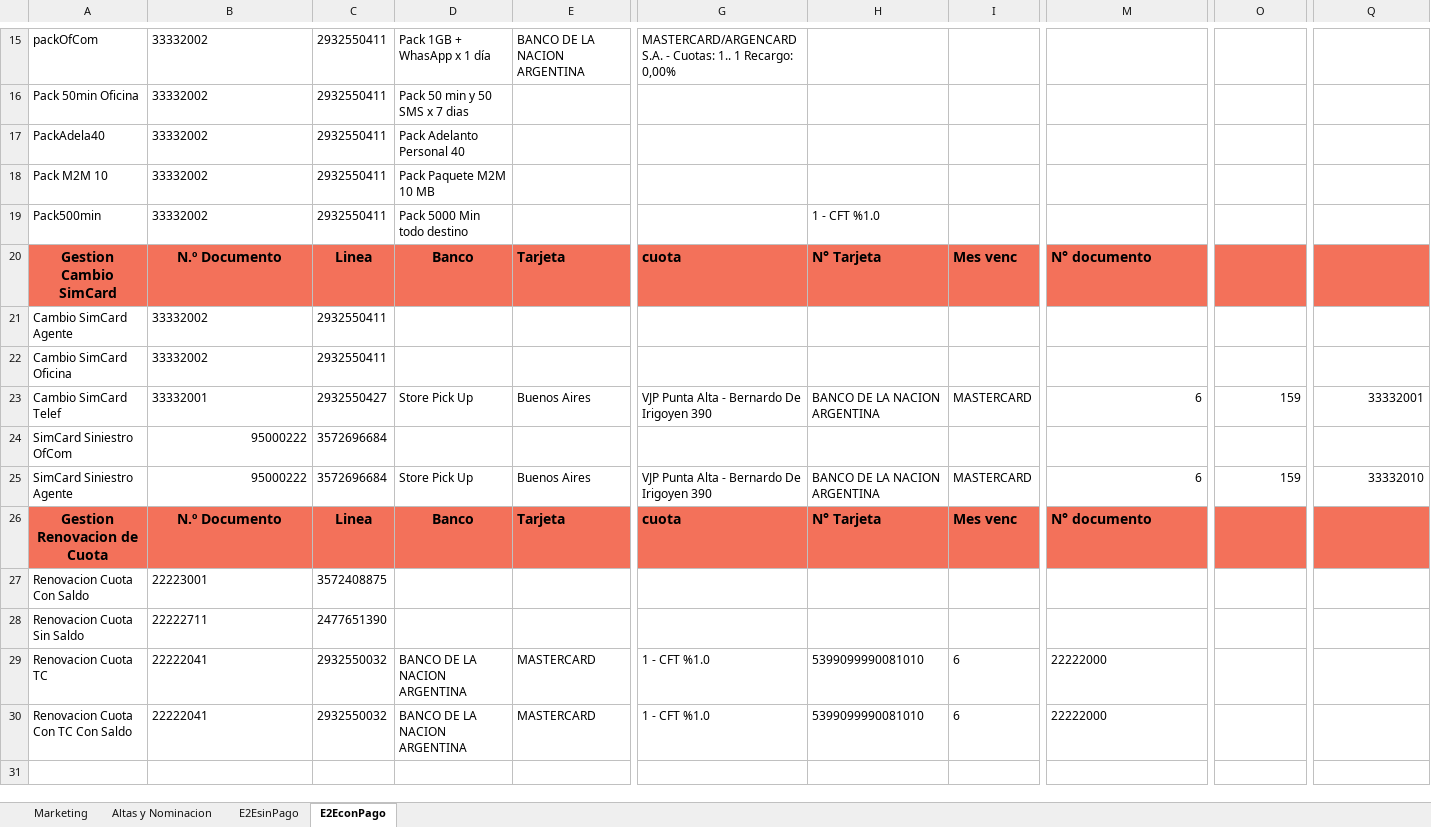
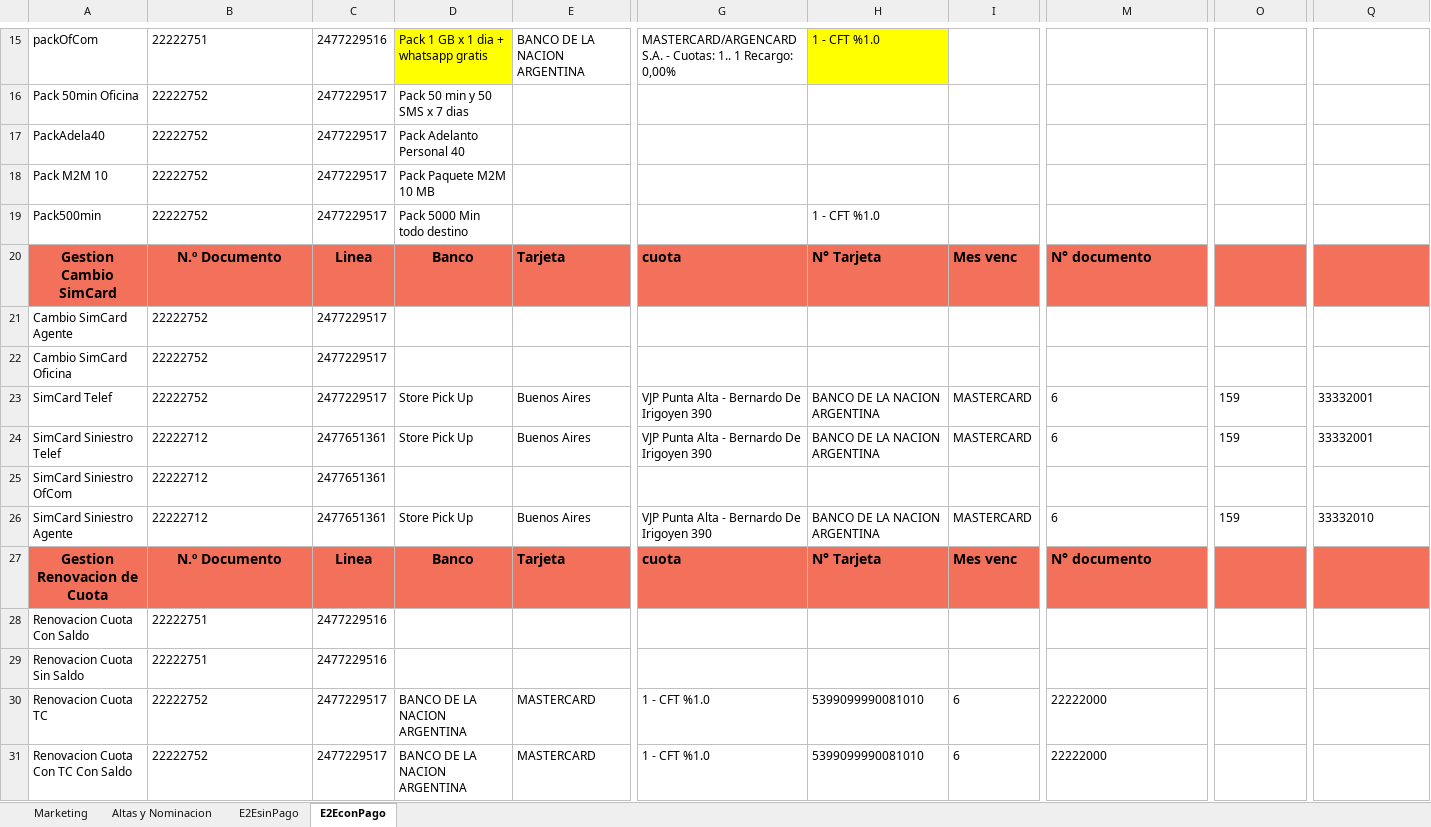
Before and after one commit to FlorangelRC/TelecomProyectoFAN, an Excel workbook: E2EUAT.xlsx, sheet E2EconPago, drawn as a sheet; only a part is shown, gaps mark what is left out; values as stored, in another font and other column widths than the file's, no borders; 1 other sheet too large or unreadable and not compared; addresses are those after the commit; rows hold the shown columns only; the diff covers the shown part only; the diff names each change by its address in the sheet, - before the commit and + after, or states it on an @@ line.

```diff
--- a/E2EUAT.xlsx (sheet E2EconPago)
+++ b/E2EUAT.xlsx (sheet E2EconPago)
-B15: 33332002
+B15: 22222751
-C15: 2932550411
+C15: 2477229516
-D15: Pack 1GB + WhasApp x 1 día
+D15: Pack 1 GB x 1 dia + whatsapp gratis
-D15 fill: none
+D15 fill: #FFFF00
-H15: (empty)
+H15: 1 - CFT %1.0
-H15 fill: none
+H15 fill: #FFFF00
-B16:B19: 33332002
+B16:B19: 22222752
-C16:C19: 2932550411
+C16:C19: 2477229517
-B21:B22: 33332002
+B21:B22: 22222752
-C21:C22: 2932550411
+C21:C22: 2477229517
-A23: Cambio SimCard Telef
+A23: SimCard Telef
-B23: 33332001
+B23: 22222752
-C23: 2932550427
+C23: 2477229517
-M23 alignment: right
+M23 alignment: left
-O23 alignment: right
+O23 alignment: left
-Q23 alignment: right
+Q23 alignment: left
+row 24: SimCard Siniestro Telef | 22222712 | 2477651361 | Store Pick Up | Buenos Aires | VJP Punta Alta - Bernardo De Irigoyen 390 | BANCO DE LA NACION ARGENTINA | MASTERCARD | 6 | 159 | 33332001
-B25:B26: 95000222
+B25:B26: 22222712
-B25:B26 alignment: right
+B25:B26 alignment: left
-C25:C26: 3572696684
+C25:C26: 2477651361
-M26 alignment: right
+M26 alignment: left
-O26 alignment: right
+O26 alignment: left
-Q26 alignment: right
+Q26 alignment: left
-B28: 22223001
+B28: 22222751
-C28: 3572408875
+C28: 2477229516
-B29: 22222711
+B29: 22222751
-C29: 2477651390
+C29: 2477229516
-B30:B31: 22222041
+B30:B31: 22222752
-C30:C31: 2932550032
+C30:C31: 2477229517
```
Also changed, not shown: 31 edited cells and cell formats elsewhere in this sheet, sheet Altas y Nominacion.
